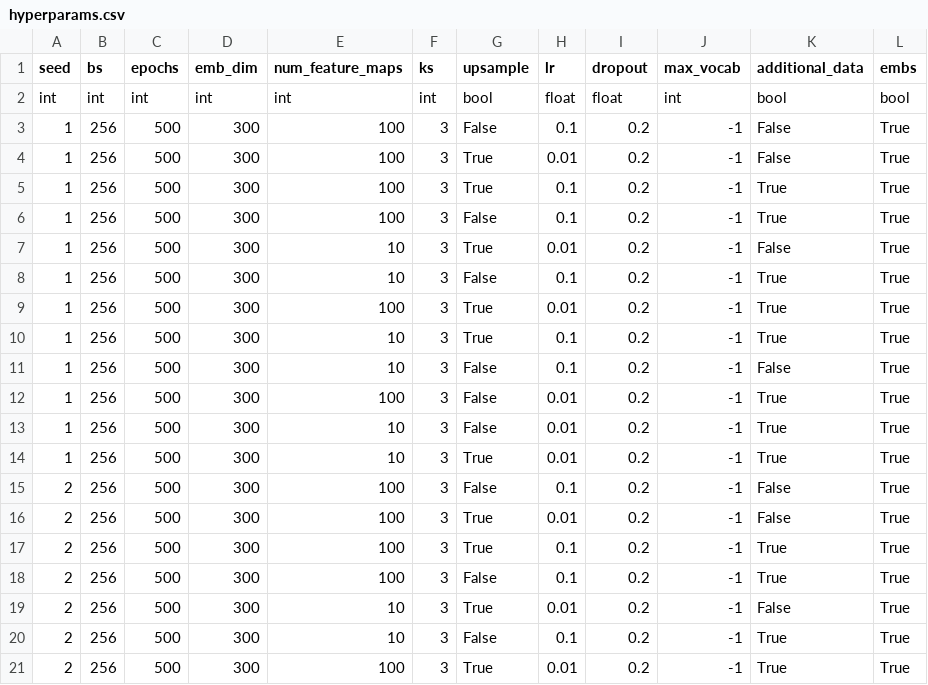
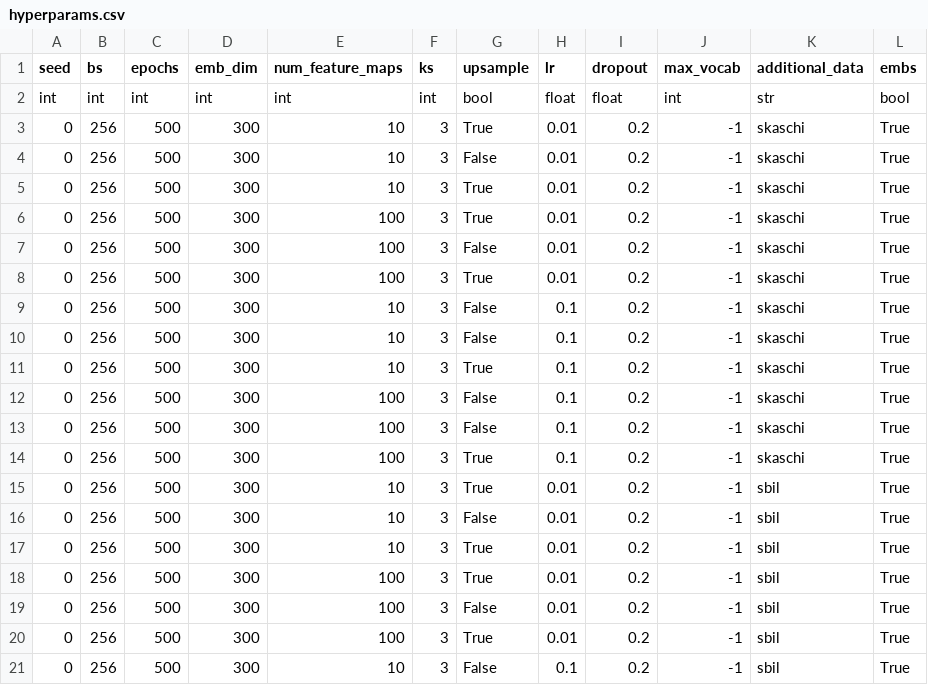
Before and after one commit to mahartmann/info_clusters, a CSV file: hyperparams.csv, drawn as a sheet; only a part is shown; the diff covers the shown part only.

Commit message:
hyperparams

```diff
--- a/hyperparams.csv
+++ b/hyperparams.csv
@@ -1,21 +1,21 @@
 seed,bs,epochs,emb_dim,num_feature_maps,ks,upsample,lr,dropout,max_vocab,additional_data,embs
-int,int,int,int,int,int,bool,float,float,int,bool,bool
-1,256,500,300,100,3,False,0.1,0.2,-1,False,True
-1,256,500,300,100,3,True,0.01,0.2,-1,False,True
-1,256,500,300,100,3,True,0.1,0.2,-1,True,True
-1,256,500,300,100,3,False,0.1,0.2,-1,True,True
-1,256,500,300,10,3,True,0.01,0.2,-1,False,True
-1,256,500,300,10,3,False,0.1,0.2,-1,True,True
-1,256,500,300,100,3,True,0.01,0.2,-1,True,True
-1,256,500,300,10,3,True,0.1,0.2,-1,True,True
-1,256,500,300,10,3,False,0.1,0.2,-1,False,True
-1,256,500,300,100,3,False,0.01,0.2,-1,True,True
-1,256,500,300,10,3,False,0.01,0.2,-1,True,True
-1,256,500,300,10,3,True,0.01,0.2,-1,True,True
-2,256,500,300,100,3,False,0.1,0.2,-1,False,True
-2,256,500,300,100,3,True,0.01,0.2,-1,False,True
-2,256,500,300,100,3,True,0.1,0.2,-1,True,True
-2,256,500,300,100,3,False,0.1,0.2,-1,True,True
-2,256,500,300,10,3,True,0.01,0.2,-1,False,True
-2,256,500,300,10,3,False,0.1,0.2,-1,True,True
-2,256,500,300,100,3,True,0.01,0.2,-1,True,True
+int,int,int,int,int,int,bool,float,float,int,str,bool
+0,256,500,300,10,3,True,0.01,0.2,-1,skaschi,True
+0,256,500,300,10,3,False,0.01,0.2,-1,skaschi,True
+0,256,500,300,10,3,True,0.01,0.2,-1,skaschi,True
+0,256,500,300,100,3,True,0.01,0.2,-1,skaschi,True
+0,256,500,300,100,3,False,0.01,0.2,-1,skaschi,True
+0,256,500,300,100,3,True,0.01,0.2,-1,skaschi,True
+0,256,500,300,10,3,False,0.1,0.2,-1,skaschi,True
+0,256,500,300,10,3,False,0.1,0.2,-1,skaschi,True
+0,256,500,300,10,3,True,0.1,0.2,-1,skaschi,True
+0,256,500,300,100,3,False,0.1,0.2,-1,skaschi,True
+0,256,500,300,100,3,False,0.1,0.2,-1,skaschi,True
+0,256,500,300,100,3,True,0.1,0.2,-1,skaschi,True
+0,256,500,300,10,3,True,0.01,0.2,-1,sbil,True
+0,256,500,300,10,3,False,0.01,0.2,-1,sbil,True
+0,256,500,300,10,3,True,0.01,0.2,-1,sbil,True
+0,256,500,300,100,3,True,0.01,0.2,-1,sbil,True
+0,256,500,300,100,3,False,0.01,0.2,-1,sbil,True
+0,256,500,300,100,3,True,0.01,0.2,-1,sbil,True
+0,256,500,300,10,3,False,0.1,0.2,-1,sbil,True
```
Also changed, not shown: 17 edited cells elsewhere in this file.
